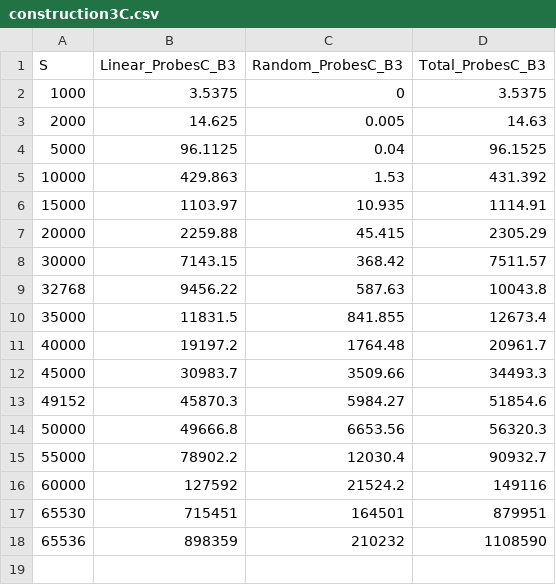
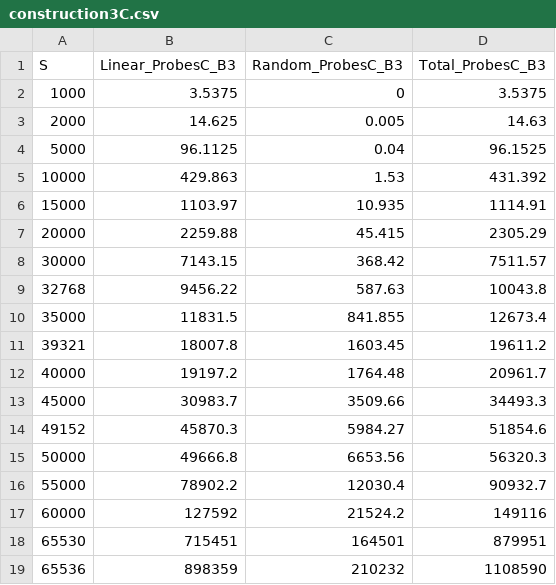
Before and after one commit to lucasebazilio/setobject, a CSV file: NoResize/Probes and Collisions/Results/Table Construction Circular Algorithm/construction3C.csv, drawn as a sheet.

Commit message:
B = 3

```diff
--- a/NoResize/Probes and Collisions/Results/Table Construction Circular Algorithm/construction3C.csv
+++ b/NoResize/Probes and Collisions/Results/Table Construction Circular Algorithm/construction3C.csv
@@ -10,2 +10,3 @@ S,Linear_ProbesC_B3,Random_ProbesC_B3,Total_ProbesC_B3
 35000,11831.5,841.855,12673.4
+39321,18007.8,1603.45,19611.2
 40000,19197.2,1764.48,20961.7
```
